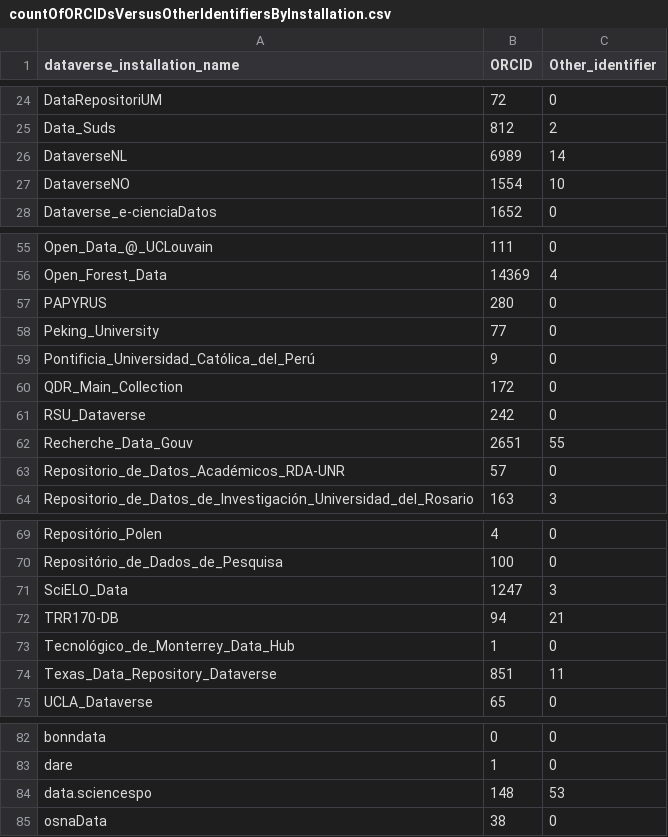
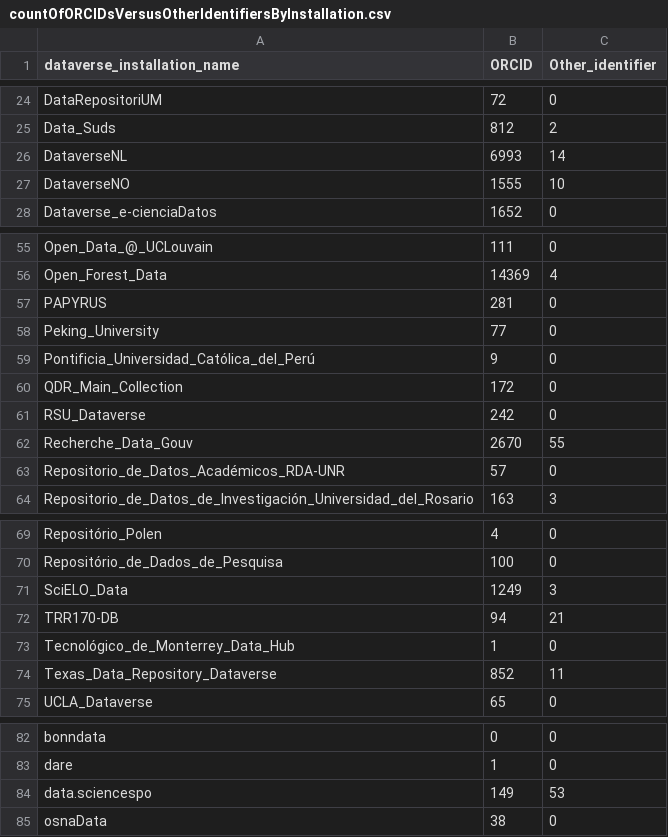
Before and after one commit to jggautier/ux-research-data-analysis, a CSV file: notebooks/PIDs_for_people_in_Dataverse_datasets/countOfORCIDsVersusOtherIdentifiersByInstallation.csv, drawn as a sheet; only a part is shown, gaps mark what is left out; the diff covers the shown part only.

Commit message:
Update countOfORCIDsVersusOtherIdentifiersByInstallation.csv

```diff
--- a/notebooks/PIDs_for_people_in_Dataverse_datasets/countOfORCIDsVersusOtherIdentifiersByInstallation.csv
+++ b/notebooks/PIDs_for_people_in_Dataverse_datasets/countOfORCIDsVersusOtherIdentifiersByInstallation.csv
@@ -25,4 +25,4 @@ DataRepositoriUM,72,0
 Data_Suds,812,2
-DataverseNL,6989,14
-DataverseNO,1554,10
+DataverseNL,6993,14
+DataverseNO,1555,10
 Dataverse_e-cienciaDatos,1652,0
@@ -56,3 +56,3 @@ Open_Data_@_UCLouvain,111,0
 Open_Forest_Data,14369,4
-PAPYRUS,280,0
+PAPYRUS,281,0
 Peking_University,77,0
@@ -61,3 +61,3 @@ QDR_Main_Collection,172,0
 RSU_Dataverse,242,0
-Recherche_Data_Gouv,2651,55
+Recherche_Data_Gouv,2670,55
 Repositorio_de_Datos_Académicos_RDA-UNR,57,0
@@ -70,6 +70,6 @@ Repositório_Polen,4,0
 Repositório_de_Dados_de_Pesquisa,100,0
-SciELO_Data,1247,3
+SciELO_Data,1249,3
 TRR170-DB,94,21
 Tecnológico_de_Monterrey_Data_Hub,1,0
-Texas_Data_Repository_Dataverse,851,11
+Texas_Data_Repository_Dataverse,852,11
 UCLA_Dataverse,65,0
@@ -83,3 +83,3 @@ bonndata,0,0
 dare,1,0
-data.sciencespo,148,53
+data.sciencespo,149,53
 osnaData,38,0
```
Also changed, not shown: 8 edited cells elsewhere in this file.
